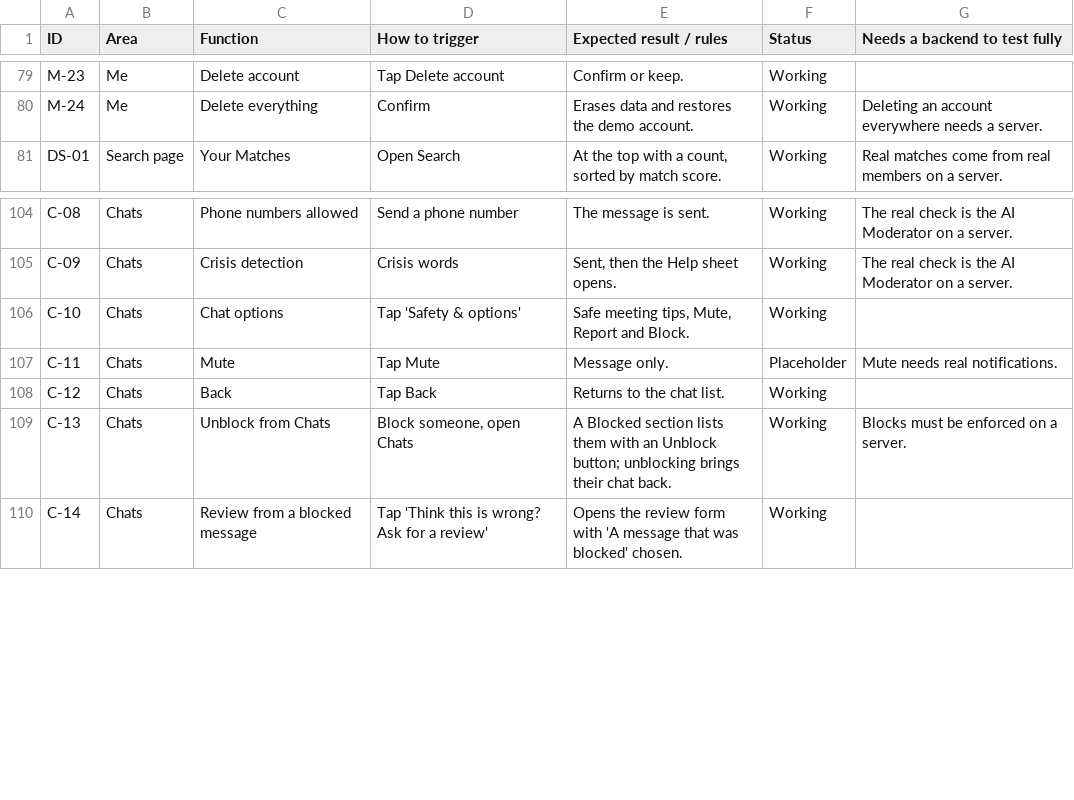
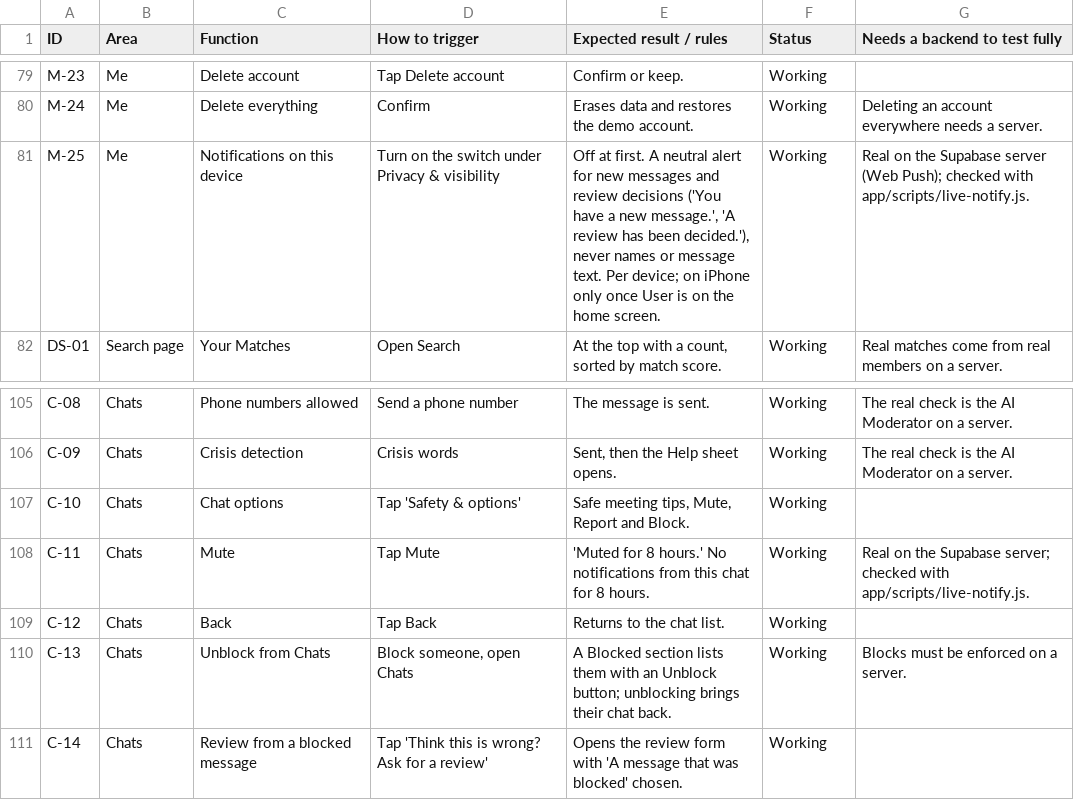
Before and after one commit to russellfutcher-stack/User-App, a CSV file: docs/User-function-list.csv, drawn as a sheet; only a part is shown, gaps mark what is left out.

```diff
--- a/docs/User-function-list.csv
+++ b/docs/User-function-list.csv
@@ -80,2 +80,3 @@ M-23,Me,Delete account,Tap Delete account,Confirm or keep.,Working,
 M-24,Me,Delete everything,Confirm,Erases data and restores the demo account.,Working,Deleting an account everywhere needs a server.
+M-25,Me,Notifications on this device,Turn on the switch under Privacy & visibility,"Off at first. A neutral alert for new messages and review decisions ('You have a new message.', 'A review has been decided.'), never names or message text. Per device; on iPhone only once User is on the home screen.",Working,Real on the Supabase server (Web Push); checked with app/scripts/live-notify.js.
 DS-01,Search page,Your Matches,Open Search,"At the top with a count, sorted by match score.",Working,Real matches come from real members on a server.
@@ -106,3 +107,3 @@ C-09,Chats,Crisis detection,Crisis words,"Sent, then the Help sheet opens.",Work
 C-10,Chats,Chat options,Tap 'Safety & options',"Safe meeting tips, Mute, Report and Block.",Working,
-C-11,Chats,Mute,Tap Mute,Message only.,Placeholder,Mute needs real notifications.
+C-11,Chats,Mute,Tap Mute,'Muted for 8 hours.' No notifications from this chat for 8 hours.,Working,Real on the Supabase server; checked with app/scripts/live-notify.js.
 C-12,Chats,Back,Tap Back,Returns to the chat list.,Working,
```
Also changed, not shown: 18 other files.
